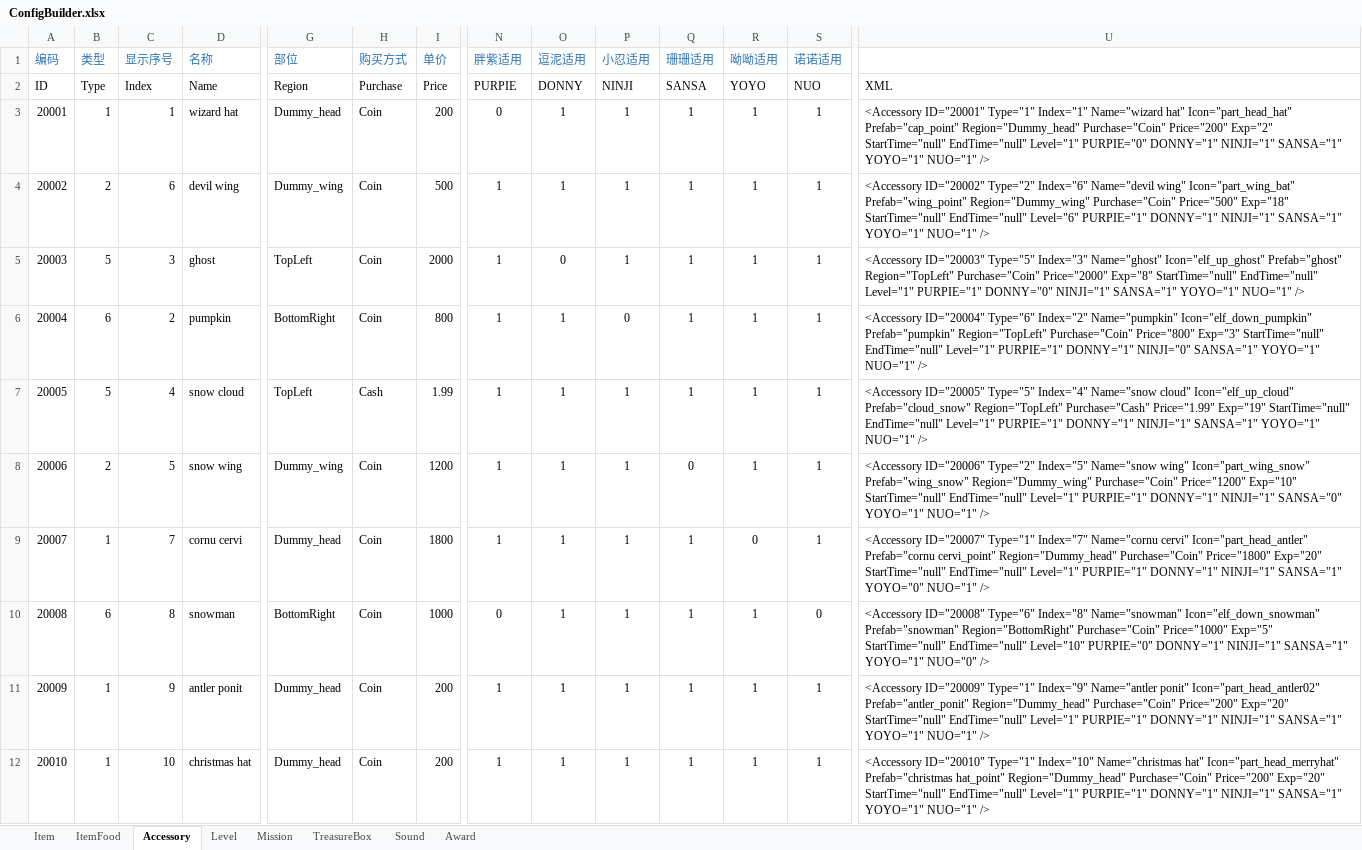
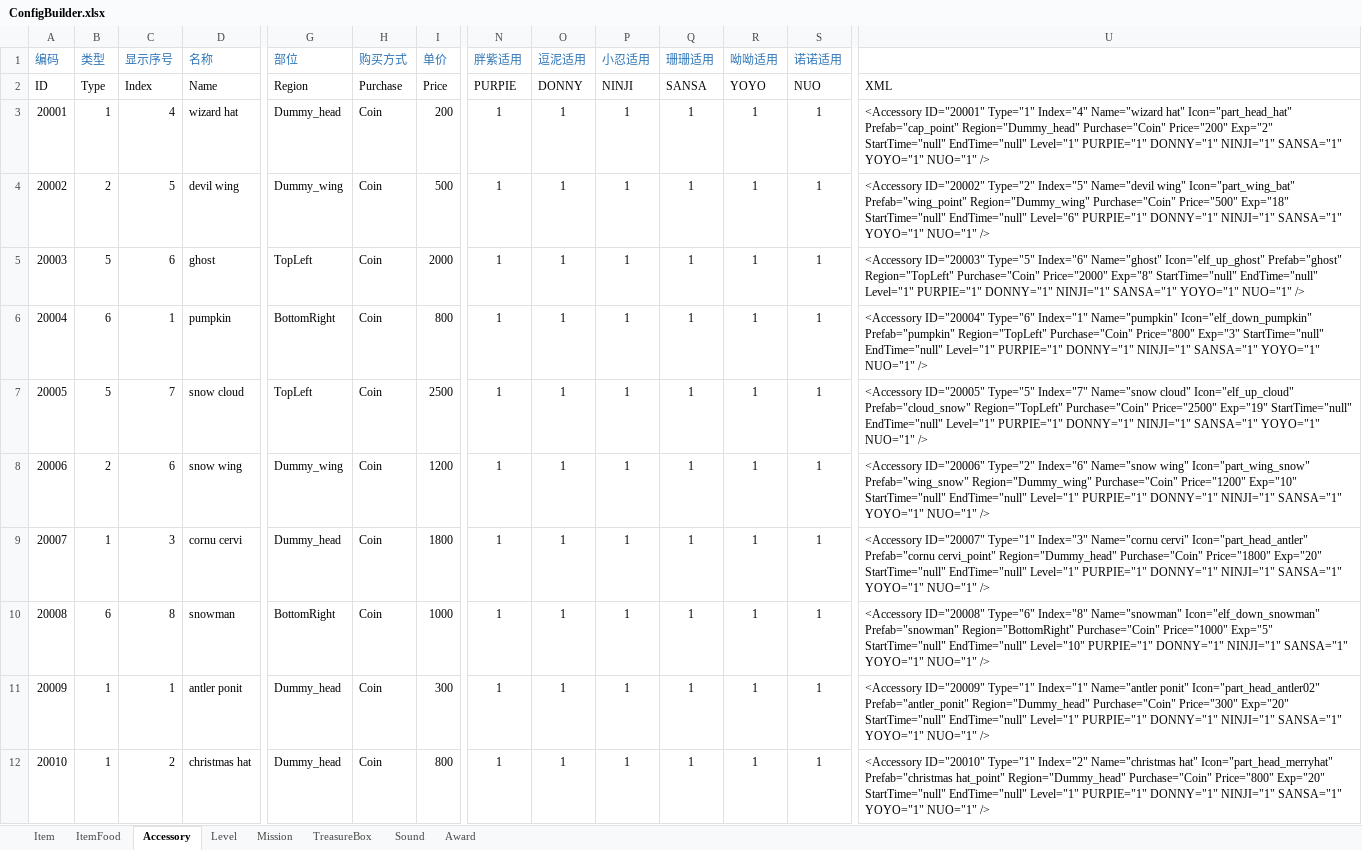
Before and after one commit to EarlyAnt/HankConfig, an Excel workbook: ConfigBuilder.xlsx, sheet Accessory, drawn as a sheet; only a part is shown, gaps mark what is left out; values as stored, in another font and other column widths than the file's, no borders; the diff covers the shown part only; the diff names each change by its address in the sheet, - before the commit and + after, or states it on an @@ line.

Commit message:
1.PropertyConfig.xml配置文件修改了部分食物的价格，经验，能量值等数据。 2.Accessory.xml配置文件修改了部分配饰的价格，解锁，显示顺序等级等数据。

```diff
--- a/ConfigBuilder.xlsx (sheet Accessory)
+++ b/ConfigBuilder.xlsx (sheet Accessory)
-C3 (显示序号): 1
+C3 (显示序号): 4
-N3 (胖紫适用): 0
+N3 (胖紫适用): 1
-U3: …ID="20001" Type="1" Index="1" Name="wizard hat" Icon="part_head_hat" Prefab="cap_point" Region="Dummy_head" Purchase="Coin" Price="200" Exp="2" StartTime="null" EndTime="null" Level="1" PURPIE="0" DONNY="1" NINJI="1"…
+U3: …ID="20001" Type="1" Index="4" Name="wizard hat" Icon="part_head_hat" Prefab="cap_point" Region="Dummy_head" Purchase="Coin" Price="200" Exp="2" StartTime="null" EndTime="null" Level="1" PURPIE="1" DONNY="1" NINJI="1"…
-C4 (显示序号): 6
+C4 (显示序号): 5
-U4: …ID="20002" Type="2" Index="6" Name="devil wing"…
+U4: …ID="20002" Type="2" Index="5" Name="devil wing"…
-C5 (显示序号): 3
+C5 (显示序号): 6
-O5 (逗泥适用): 0
+O5 (逗泥适用): 1
-U5: …ID="20003" Type="5" Index="3" Name="ghost" Icon="elf_up_ghost" Prefab="ghost" Region="TopLeft" Purchase="Coin" Price="2000" Exp="8" StartTime="null" EndTime="null" Level="1" PURPIE="1" DONNY="0" NINJI="1" SANSA="1"…
+U5: …ID="20003" Type="5" Index="6" Name="ghost" Icon="elf_up_ghost" Prefab="ghost" Region="TopLeft" Purchase="Coin" Price="2000" Exp="8" StartTime="null" EndTime="null" Level="1" PURPIE="1" DONNY="1" NINJI="1" SANSA="1"…
-C6 (显示序号): 2
+C6 (显示序号): 1
-P6 (小忍适用): 0
+P6 (小忍适用): 1
-U6: …ID="20004" Type="6" Index="2" Name="pumpkin" Icon="elf_down_pumpkin" Prefab="pumpkin" Region="TopLeft" Purchase="Coin" Price="800" Exp="3" StartTime="null" EndTime="null" Level="1" PURPIE="1" DONNY="1" NINJI="0" SANSA="1" YOYO="1"…
+U6: …ID="20004" Type="6" Index="1" Name="pumpkin" Icon="elf_down_pumpkin" Prefab="pumpkin" Region="TopLeft" Purchase="Coin" Price="800" Exp="3" StartTime="null" EndTime="null" Level="1" PURPIE="1" DONNY="1" NINJI="1" SANSA="1" YOYO="1"…
-C7 (显示序号): 4
+C7 (显示序号): 7
-H7 (购买方式): Cash
+H7 (购买方式): Coin
-I7 (单价): 1.99
+I7 (单价): 2500
-U7: …ID="20005" Type="5" Index="4" Name="snow cloud" Icon="elf_up_cloud" Prefab="cloud_snow" Region="TopLeft" Purchase="Cash" Price="1.99" Exp="19" StartTime="null"…
+U7: …ID="20005" Type="5" Index="7" Name="snow cloud" Icon="elf_up_cloud" Prefab="cloud_snow" Region="TopLeft" Purchase="Coin" Price="2500" Exp="19" StartTime="null"…
-C8 (显示序号): 5
+C8 (显示序号): 6
-Q8 (珊珊适用): 0
+Q8 (珊珊适用): 1
-U8: …ID="20006" Type="2" Index="5" Name="snow wing" Icon="part_wing_snow" Prefab="wing_snow" Region="Dummy_wing" Purchase="Coin" Price="1200" Exp="10" StartTime="null" EndTime="null" Level="1" PURPIE="1" DONNY="1" NINJI="1" SANSA="0" YOYO="1" NUO="1"…
+U8: …ID="20006" Type="2" Index="6" Name="snow wing" Icon="part_wing_snow" Prefab="wing_snow" Region="Dummy_wing" Purchase="Coin" Price="1200" Exp="10" StartTime="null" EndTime="null" Level="1" PURPIE="1" DONNY="1" NINJI="1" SANSA="1" YOYO="1" NUO="1"…
-C9 (显示序号): 7
+C9 (显示序号): 3
-R9 (呦呦适用): 0
+R9 (呦呦适用): 1
-U9: …ID="20007" Type="1" Index="7" Name="cornu cervi" Icon="part_head_antler" Prefab="cornu cervi_point" Region="Dummy_head" Purchase="Coin" Price="1800" Exp="20" StartTime="null" EndTime="null" Level="1" PURPIE="1" DONNY="1" NINJI="1" SANSA="1" YOYO="0" NUO="1" />
+U9: …ID="20007" Type="1" Index="3" Name="cornu cervi" Icon="part_head_antler" Prefab="cornu cervi_point" Region="Dummy_head" Purchase="Coin" Price="1800" Exp="20" StartTime="null" EndTime="null" Level="1" PURPIE="1" DONNY="1" NINJI="1" SANSA="1" YOYO="1" NUO="1" />
-N10 (胖紫适用): 0
+N10 (胖紫适用): 1
-S10 (诺诺适用): 0
+S10 (诺诺适用): 1
-U10: …EndTime="null" Level="10" PURPIE="0" DONNY="1" NINJI="1" SANSA="1" YOYO="1" NUO="0" />
+U10: …EndTime="null" Level="10" PURPIE="1" DONNY="1" NINJI="1" SANSA="1" YOYO="1" NUO="1" />
-C11 (显示序号): 9
+C11 (显示序号): 1
-I11 (单价): 200
+I11 (单价): 300
-U11: …ID="20009" Type="1" Index="9" Name="antler ponit" Icon="part_head_antler02" Prefab="antler_ponit" Region="Dummy_head" Purchase="Coin" Price="200" Exp="20" StartTime="null"…
+U11: …ID="20009" Type="1" Index="1" Name="antler ponit" Icon="part_head_antler02" Prefab="antler_ponit" Region="Dummy_head" Purchase="Coin" Price="300" Exp="20" StartTime="null"…
-C12 (显示序号): 10
+C12 (显示序号): 2
-I12 (单价): 200
+I12 (单价): 800
-U12: …ID="20010" Type="1" Index="10" Name="christmas hat" Icon="part_head_merryhat" Prefab="christmas hat_point" Region="Dummy_head" Purchase="Coin" Price="200" Exp="20" StartTime="null"…
+U12: …ID="20010" Type="1" Index="2" Name="christmas hat" Icon="part_head_merryhat" Prefab="christmas hat_point" Region="Dummy_head" Purchase="Coin" Price="800" Exp="20" StartTime="null"…
```
Also changed, not shown: 17 edited cells elsewhere in this sheet, sheet Level, sheet ItemFood, 2 other files.
